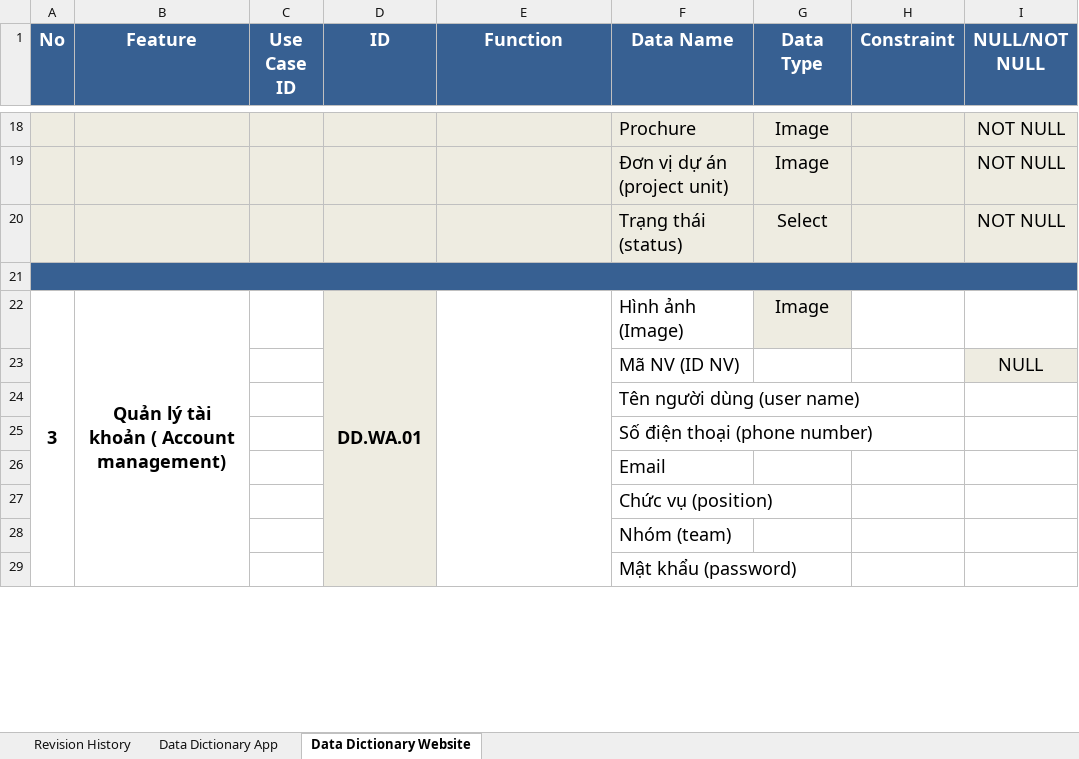
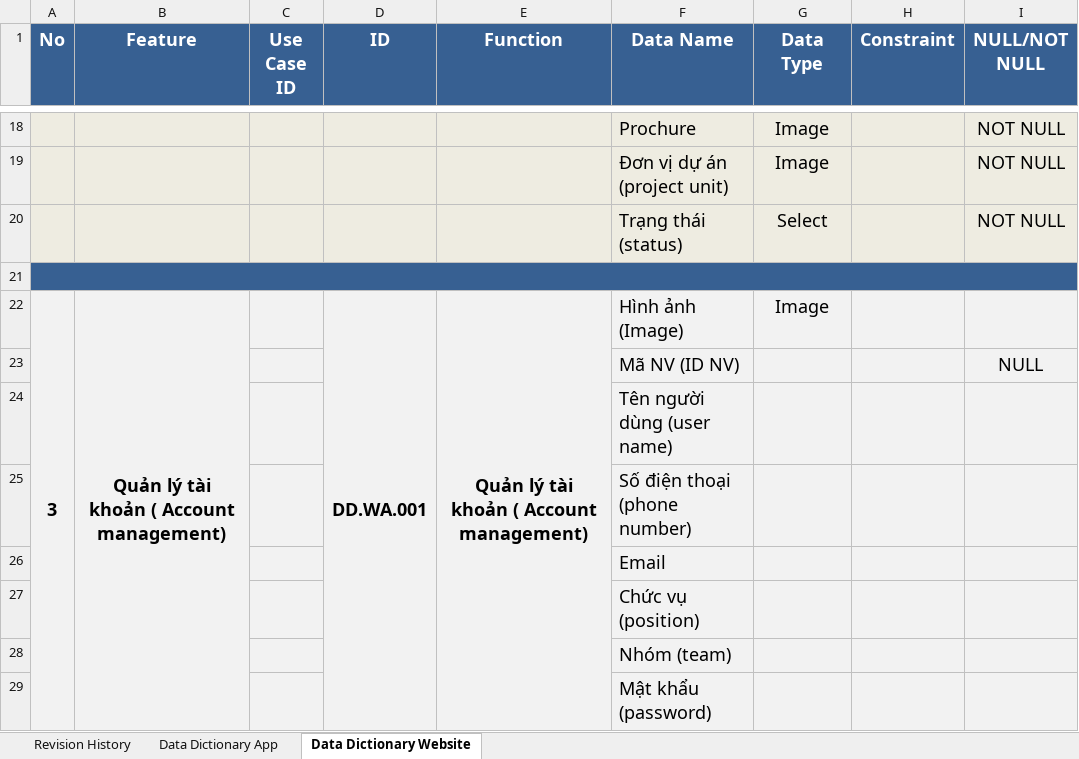
Before and after one commit to DamianHuynh/Capstone-Project, an Excel workbook: Improgress/2. Artifact and Deliverable/DetailDesign & Architect/Design/DE_DataDictionary_Ver1.0.xlsx, sheet Data Dictionary Website, drawn as a sheet; only a part is shown, gaps mark what is left out; values as stored, in another font and other column widths than the file's, no borders; the diff covers the shown part only; the diff names each change by its address in the sheet, - before the commit and + after, or states it on an @@ line.

```diff
--- a/Improgress/2. Artifact and Deliverable/DetailDesign & Architect/Design/DE_DataDictionary_Ver1.0.xlsx (sheet Data Dictionary Website)
+++ b/Improgress/2. Artifact and Deliverable/DetailDesign & Architect/Design/DE_DataDictionary_Ver1.0.xlsx (sheet Data Dictionary Website)
-A22:C29 fill: none
+A22:C29 fill: #F2F2F2
-D22 (ID): DD.WA.01
+D22 (ID): DD.WA.001
-E22 (Function): (empty)
+E22 (Function): Quản lý tài khoản ( Account management)
-E22:F22 fill: none
+E22:F22 fill: #F2F2F2
-H22:I22 fill: none
+H22:I22 fill: #F2F2F2
-E23:H23 fill: none
+E23:H23 fill: #F2F2F2
-E24:I29 fill: none
+E24:I29 fill: #F2F2F2
```
Also changed, not shown: 5 added rows, 5 edited cells, cell formats and merged cells elsewhere in this sheet, sheet Data Dictionary App, Improgress/2. Artifact and Deliverable/DetailDesign & Architect/Design/DE_BusinessRules_Ver1.0.xlsx, Improgress/2. Artifact and Deliverable/DetailDesign & Architect/Design/DE_MessageList_Ver1.0.xlsx, 5 other files.
